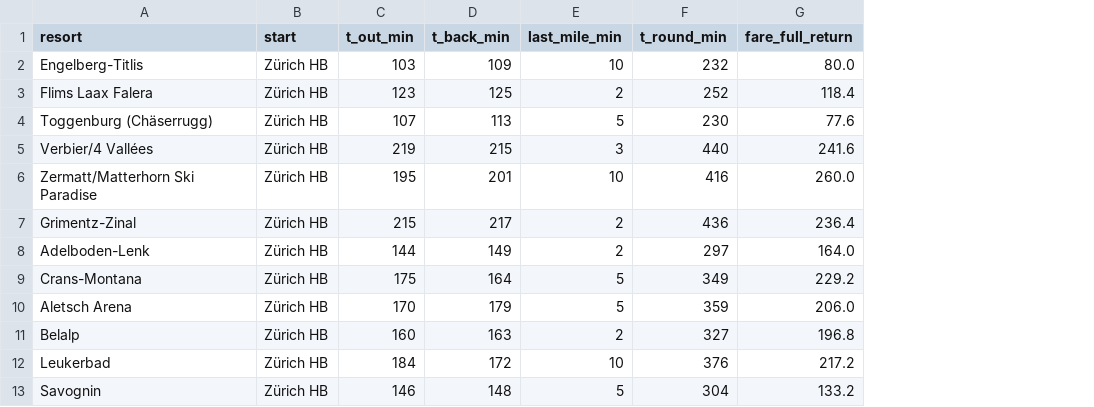
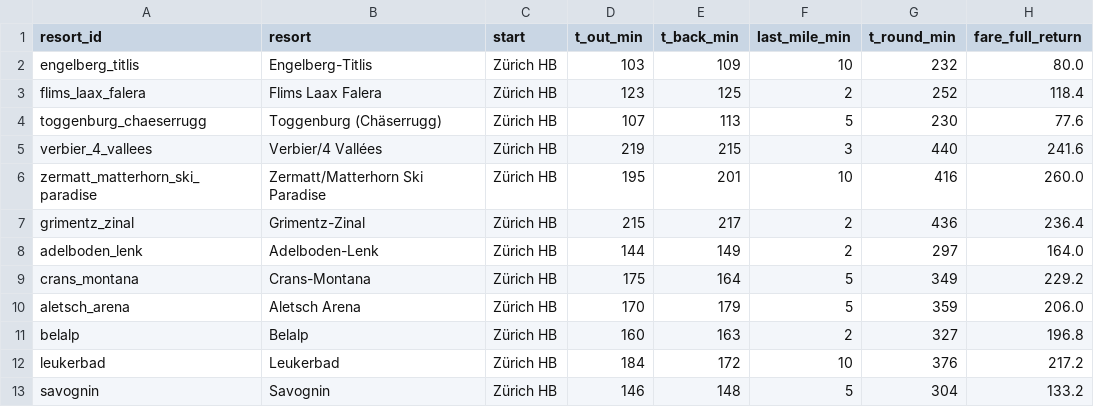
Before and after one commit to DimitriSiegrist/SkiGuru, a CSV file: data_clean/travel_train.csv, drawn as a sheet; only a part is shown; the diff names each change by its address in the sheet, - before the commit and + after, or states it on an @@ line.

Commit message:
Merge all finder tables on resort_id and date; add resort_id to travel_train (checklist task 15.1)

```diff
--- a/data_clean/travel_train.csv
+++ b/data_clean/travel_train.csv
+column A (resort_id), rows 2-13: engelberg_titlis | flims_laax_falera | toggenburg_chaeserrugg | verbier_4_vallees | zermatt_matterhorn_ski_paradise | grimentz_zinal | adelboden_lenk | crans_montana | aletsch_arena | belalp | leukerbad | savognin
```
Also changed, not shown: 3 other files.
